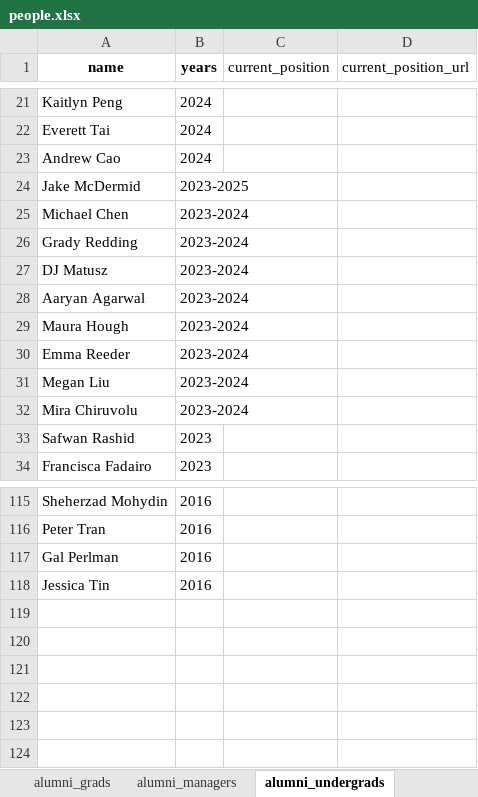
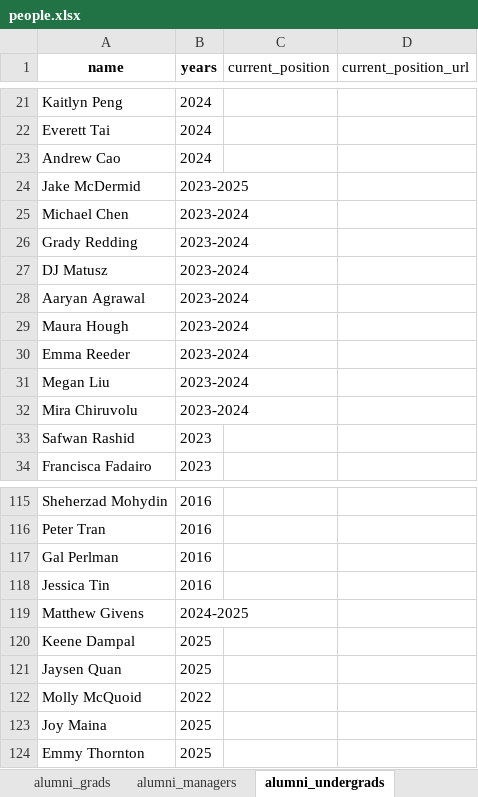
Before and after one commit to ContextLab/contextlab.github.io, an Excel workbook: data/people.xlsx, sheet alumni_undergrads, drawn as a sheet; only a part is shown, gaps mark what is left out; values as stored, in another font and other column widths than the file's, no borders; the diff names each change by its address in the sheet, - before the commit and + after, or states it on an @@ line.

```diff
--- a/data/people.xlsx (sheet alumni_undergrads)
+++ b/data/people.xlsx (sheet alumni_undergrads)
-A28 (name): Aaryan Agarwal
+A28 (name): Aaryan Agrawal
+row 119: Matthew Givens | 2024-2025
+row 120: Keene Dampal | 2025
+row 121: Jaysen Quan | 2025
+row 122: Molly McQuoid | 2022
+row 123: Joy Maina | 2025
+row 124: Emmy Thornton | 2025
```
Also changed, not shown: sheet members, 5 other files.
